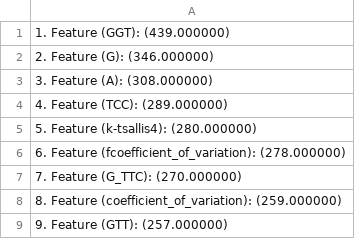
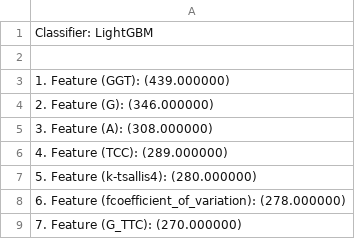
Before and after one commit to Bonidia/BioAutoML, a CSV file: Case Studies/CS-II/CS-II-Results/feature_importance.csv, drawn as a sheet; only a part is shown; the shorter side is filled out with more unchanged rows; the diff names each change by its address in the sheet, - before the commit and + after, or states it on an @@ line.

Commit message:
Results: CS-II!

```diff
--- a/Case Studies/CS-II/CS-II-Results/feature_importance.csv
+++ b/Case Studies/CS-II/CS-II-Results/feature_importance.csv
+row 1: Classifier: LightGBM
+row 2: (empty)
```
